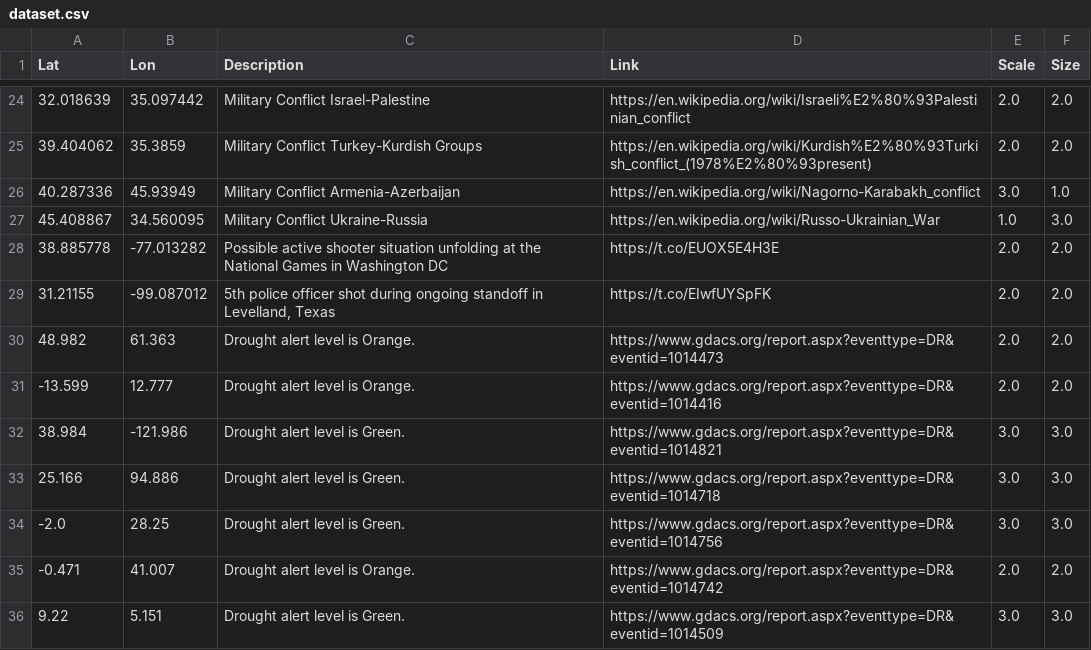
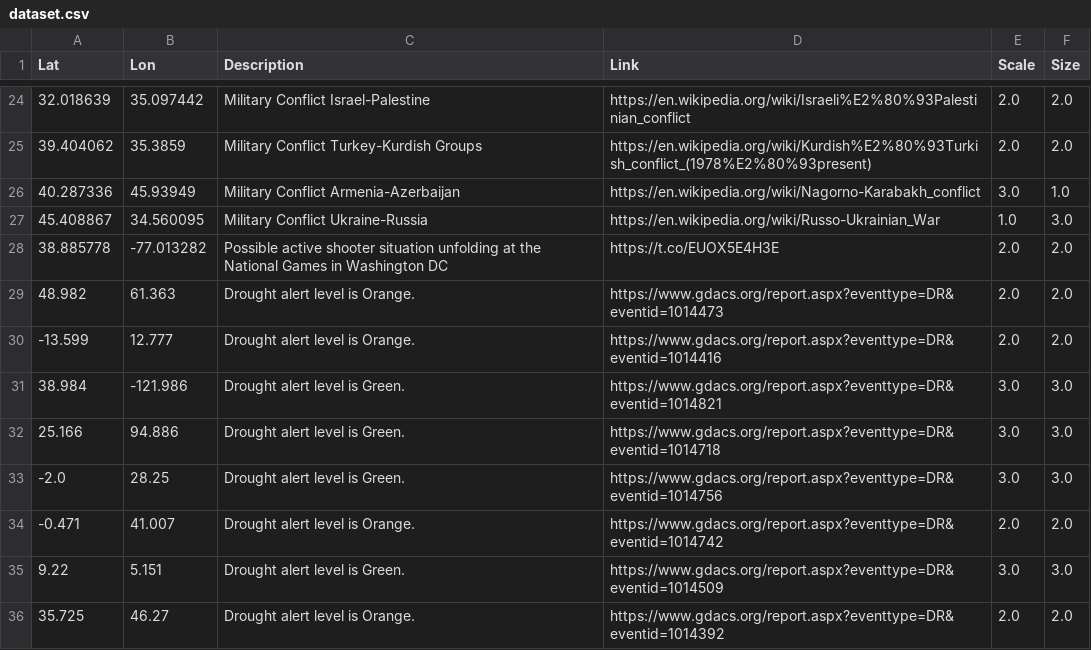
Before and after one commit to antonio-hickey/gDash, a CSV file: data/events/dataset.csv, drawn as a sheet; only a part is shown, gaps mark what is left out; the shorter side is filled out with more unchanged rows.

Commit message:
Automated Data Update

```diff
--- a/data/events/dataset.csv
+++ b/data/events/dataset.csv
@@ -28,3 +28,2 @@ Lat,Lon,Description,Link,Scale,Size
 38.885778,-77.013282,Possible active shooter situation unfolding at the National Games in Washington DC,https://t.co/EUOX5E4H3E,2.0,2.0
-31.21155,-99.087012,"5th police officer shot during ongoing standoff in Levelland, Texas",https://t.co/EIwfUYSpFK,2.0,2.0
 48.982,61.363,Drought alert level is Orange.,https://www.gdacs.org/report.aspx?eventtype=DR&eventid=1014473,2.0,2.0
```
